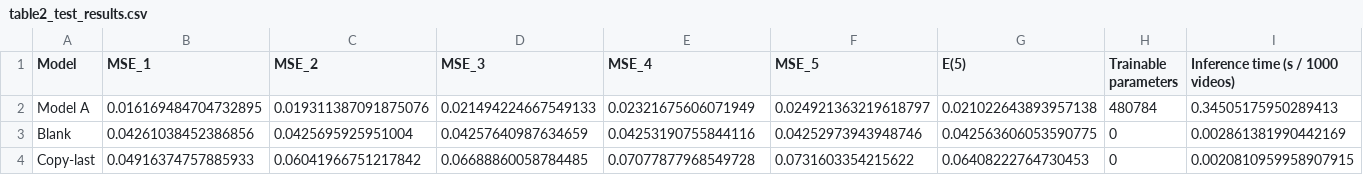
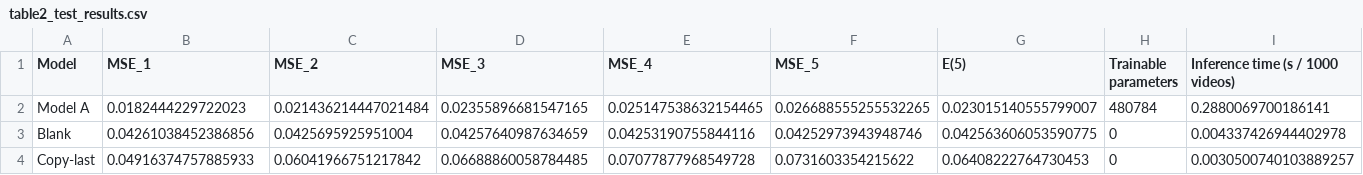
Before and after one commit to obaidhsn/25280049_Assignment2_DL4STG, a CSV file: results/table2_test_results.csv, drawn as a sheet.

```diff
--- a/results/table2_test_results.csv
+++ b/results/table2_test_results.csv
@@ -1,4 +1,4 @@
 Model,MSE_1,MSE_2,MSE_3,MSE_4,MSE_5,E(5),Trainable parameters,Inference time (s / 1000 videos)
-Model A,0.016169484704732895,0.019311387091875076,0.021494224667549133,0.02321675606071949,0.024921363219618797,0.021022643893957138,480784,0.34505175950289413
-Blank,0.04261038452386856,0.0425695925951004,0.04257640987634659,0.04253190755844116,0.04252973943948746,0.042563606053590775,0,0.002861381990442169
-Copy-last,0.04916374757885933,0.06041966751217842,0.06688860058784485,0.07077877968549728,0.0731603354215622,0.06408222764730453,0,0.0020810959958907915
+Model A,0.0182444229722023,0.021436214447021484,0.02355896681547165,0.025147538632154465,0.026688555255532265,0.023015140555799007,480784,0.2880069700186141
+Blank,0.04261038452386856,0.0425695925951004,0.04257640987634659,0.04253190755844116,0.04252973943948746,0.042563606053590775,0,0.004337426944402978
+Copy-last,0.04916374757885933,0.06041966751217842,0.06688860058784485,0.07077877968549728,0.0731603354215622,0.06408222764730453,0,0.0030500740103889257
```
Also changed, not shown: results/model_a_seed_results.csv, results/table3_mirror_rotation.csv, 5 other files.
